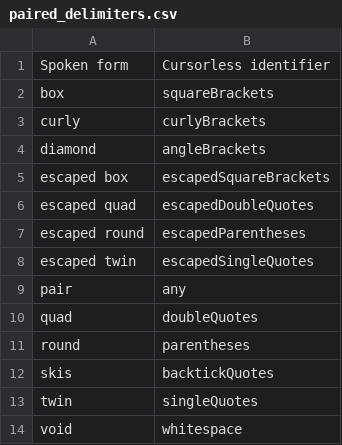
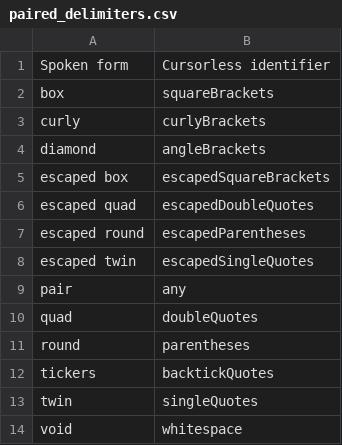
Before and after one commit to MartinRykfors/knausj_talon, a CSV file: cursorless-settings/paired_delimiters.csv, drawn as a sheet.

Commit message:
Rename `skis` -> `tickers`

```diff
--- a/cursorless-settings/paired_delimiters.csv
+++ b/cursorless-settings/paired_delimiters.csv
@@ -11,3 +11,3 @@ quad, doubleQuotes
 round, parentheses
-skis, backtickQuotes
+tickers, backtickQuotes
 twin, singleQuotes
```
